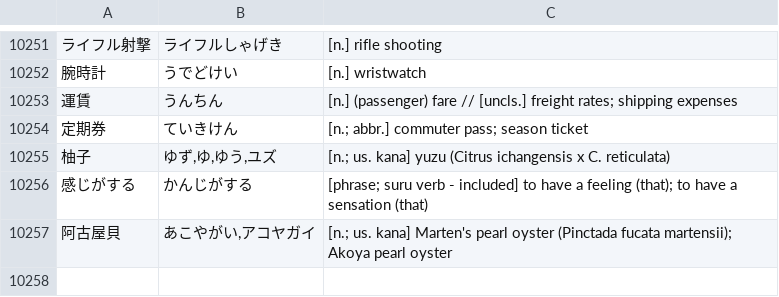
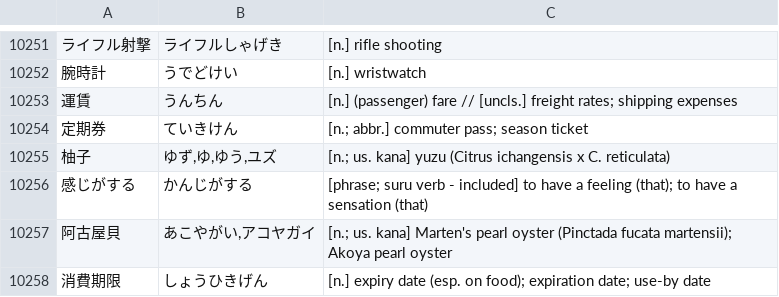
Before and after one commit to attilammagyar/jp-flashcards, a TSV file: skritter/skritter.my_list.tsv, drawn as a sheet; only a part is shown, gaps mark what is left out; the diff names each change by its address in the sheet, - before the commit and + after, or states it on an @@ line.

Commit message:
add words to Skritter from NHK Easy News

```diff
--- a/skritter/skritter.my_list.tsv
+++ b/skritter/skritter.my_list.tsv
+row 10258: 消費期限 | しょうひきげん | [n.] expiry date (esp. on food); expiration date; use-by date
```
